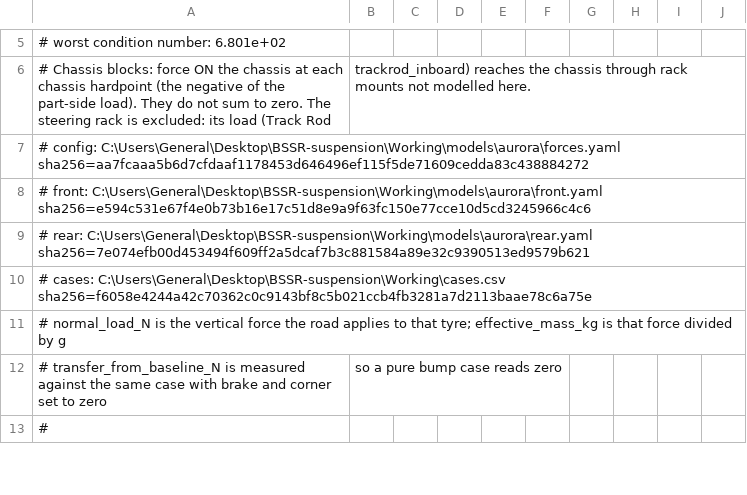
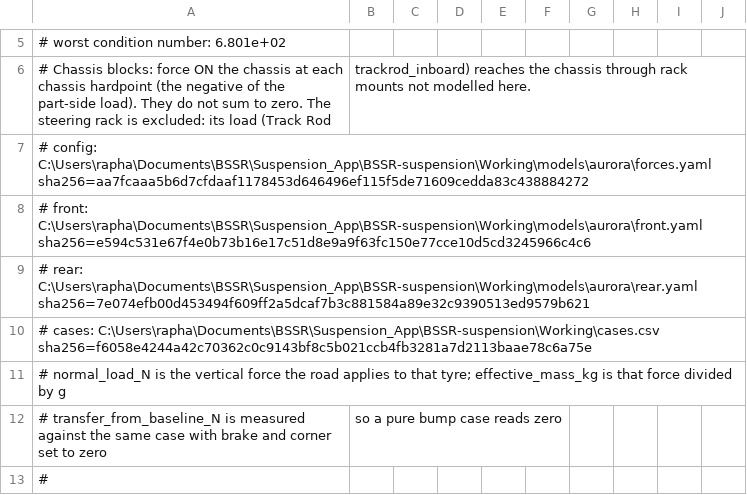
Before and after one commit to Raphael-Larroquette/BSSR-suspension, a CSV file: Working/models/aurora/forces/load_transfer.csv, drawn as a sheet; only a part is shown, gaps mark what is left out.

```diff
--- a/Working/models/aurora/forces/load_transfer.csv
+++ b/Working/models/aurora/forces/load_transfer.csv
@@ -6,6 +6,6 @@
 # Chassis blocks: force ON the chassis at each chassis hardpoint (the negative of the part-side load). They do not sum to zero. The steering rack is excluded: its load (Track Rod, trackrod_inboard) reaches the chassis through rack mounts not modelled here.
-# config: C:\Users\General\Desktop\BSSR-suspension\Working\models\aurora\forces.yaml sha256=aa7fcaaa5b6d7cfdaaf1178453d646496ef115f5de71609cedda83c438884272
-# front: C:\Users\General\Desktop\BSSR-suspension\Working\models\aurora\front.yaml sha256=e594c531e67f4e0b73b16e17c51d8e9a9f63fc150e77cce10d5cd3245966c4c6
-# rear: C:\Users\General\Desktop\BSSR-suspension\Working\models\aurora\rear.yaml sha256=7e074efb00d453494f609ff2a5dcaf7b3c881584a89e32c9390513ed9579b621
-# cases: C:\Users\General\Desktop\BSSR-suspension\Working\cases.csv sha256=f6058e4244a42c70362c0c9143bf8c5b021ccb4fb3281a7d2113baae78c6a75e
+# config: C:\Users\rapha\Documents\BSSR\Suspension_App\BSSR-suspension\Working\models\aurora\forces.yaml sha256=aa7fcaaa5b6d7cfdaaf1178453d646496ef115f5de71609cedda83c438884272
+# front: C:\Users\rapha\Documents\BSSR\Suspension_App\BSSR-suspension\Working\models\aurora\front.yaml sha256=e594c531e67f4e0b73b16e17c51d8e9a9f63fc150e77cce10d5cd3245966c4c6
+# rear: C:\Users\rapha\Documents\BSSR\Suspension_App\BSSR-suspension\Working\models\aurora\rear.yaml sha256=7e074efb00d453494f609ff2a5dcaf7b3c881584a89e32c9390513ed9579b621
+# cases: C:\Users\rapha\Documents\BSSR\Suspension_App\BSSR-suspension\Working\cases.csv sha256=f6058e4244a42c70362c0c9143bf8c5b021ccb4fb3281a7d2113baae78c6a75e
 # normal_load_N is the vertical force the road applies to that tyre; effective_mass_kg is that force divided by g
```
Also changed, not shown: Working/models/CV2/forces/forces.csv, Working/models/CV2/forces/load_transfer.csv, 42 other files.
